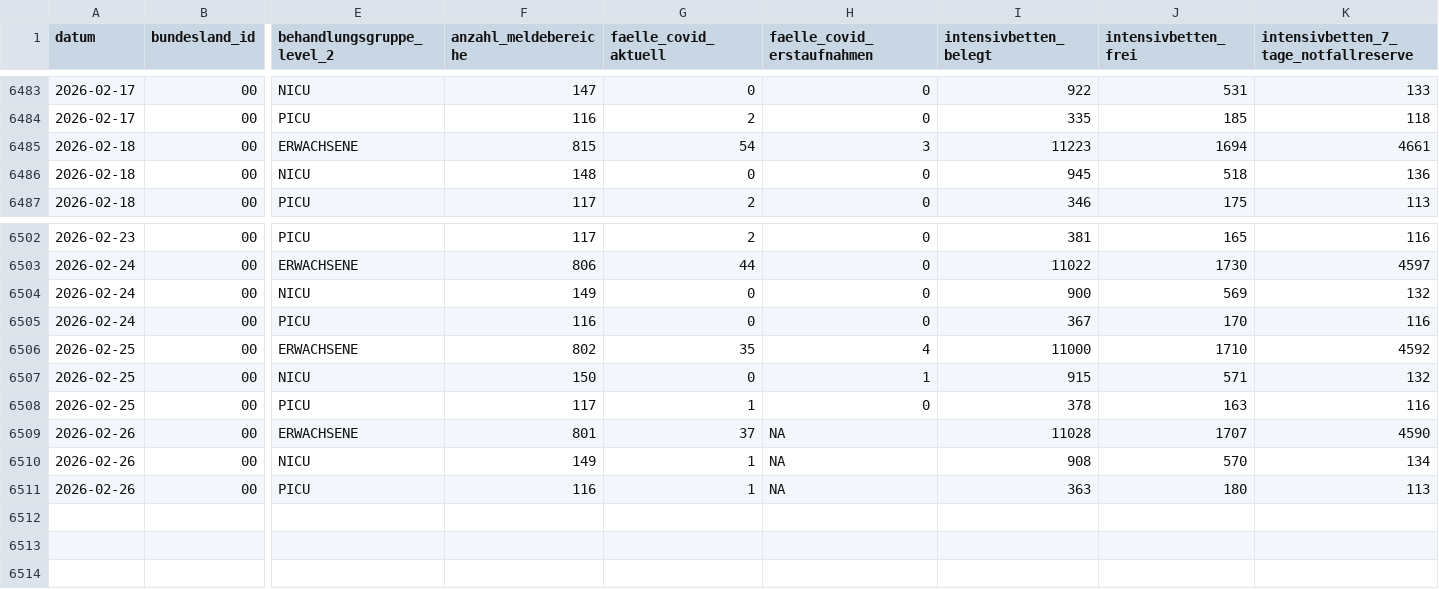
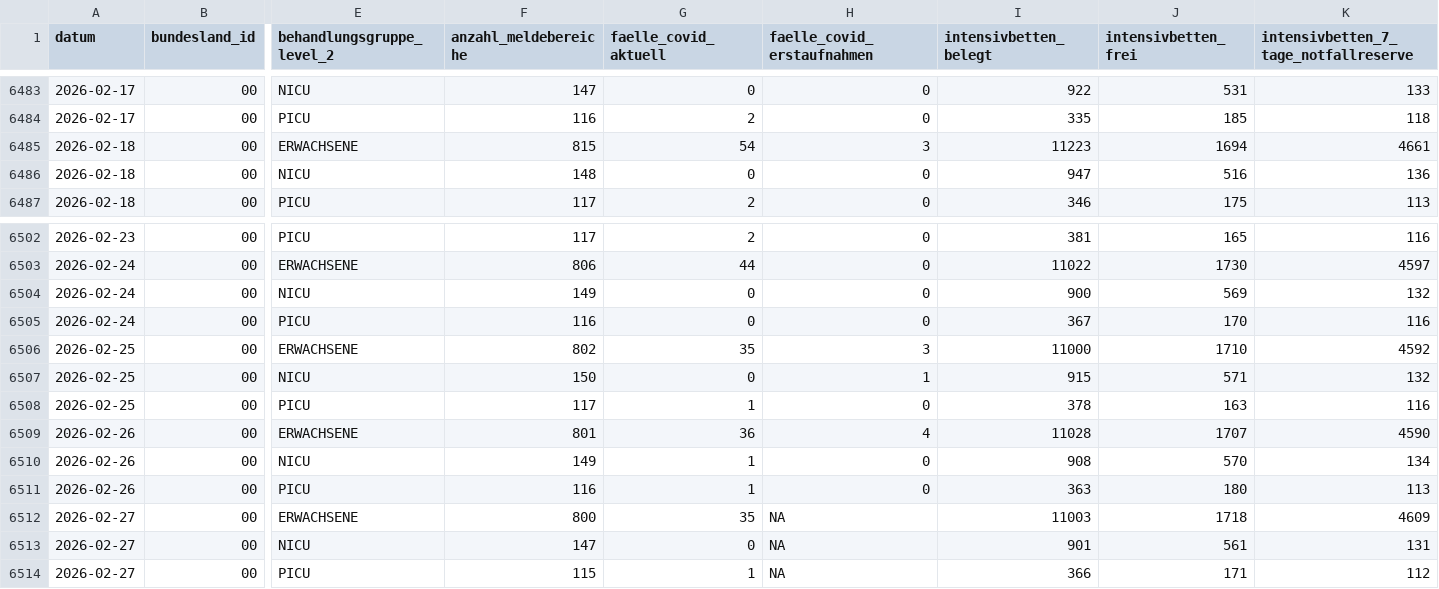
Before and after one commit to robert-koch-institut/Intensivkapazitaeten_und_COVID-19-Intensivbettenbelegung_in_Deutschland, a CSV file: Intensivregister_Deutschland_Kapazitaeten.csv, drawn as a sheet; only a part is shown, gaps mark what is left out; rows hold the shown columns only; the diff names each change by its address in the sheet, - before the commit and + after, or states it on an @@ line.

```diff
--- a/Intensivregister_Deutschland_Kapazitaeten.csv
+++ b/Intensivregister_Deutschland_Kapazitaeten.csv
-I6486 (intensivbetten_belegt): 945
+I6486 (intensivbetten_belegt): 947
-J6486 (intensivbetten_frei): 518
+J6486 (intensivbetten_frei): 516
-H6506 (faelle_covid_erstaufnahmen): 4
+H6506 (faelle_covid_erstaufnahmen): 3
-G6509 (faelle_covid_aktuell): 37
+G6509 (faelle_covid_aktuell): 36
-H6509 (faelle_covid_erstaufnahmen): NA
+H6509 (faelle_covid_erstaufnahmen): 4
-H6510:H6511 (faelle_covid_erstaufnahmen): NA
+H6510:H6511 (faelle_covid_erstaufnahmen): 0
+row 6512: 2026-02-27 | 00 | ERWACHSENE | 800 | 35 | NA | 11003 | 1718 | 4609
+row 6513: 2026-02-27 | 00 | NICU | 147 | 0 | NA | 901 | 561 | 131
+row 6514: 2026-02-27 | 00 | PICU | 115 | 1 | NA | 366 | 171 | 112
```
Also changed, not shown: 8 other files.
